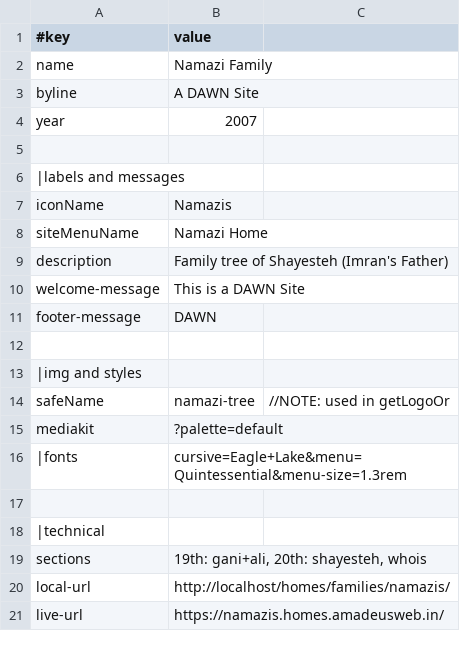
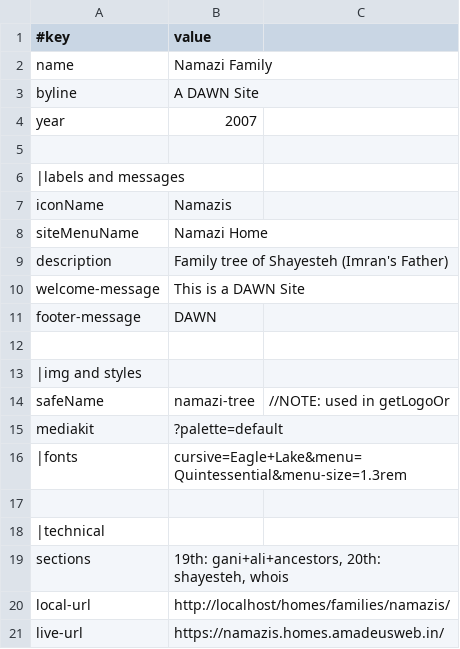
Before and after one commit to imran-ali-namazi/namazis, a TSV file: data/site.tsv, drawn as a sheet.

Commit message:
cleanup script, add ancestors, replace info with link

```diff
--- a/data/site.tsv
+++ b/data/site.tsv
@@ -18,3 +18,3 @@ mediakit	?palette=default
 |technical
-sections	19th: gani+ali, 20th: shayesteh, whois
+sections	19th: gani+ali+ancestors, 20th: shayesteh, whois
 local-url	http://localhost/homes/families/namazis/
```
Also changed, not shown: 9 other files.
